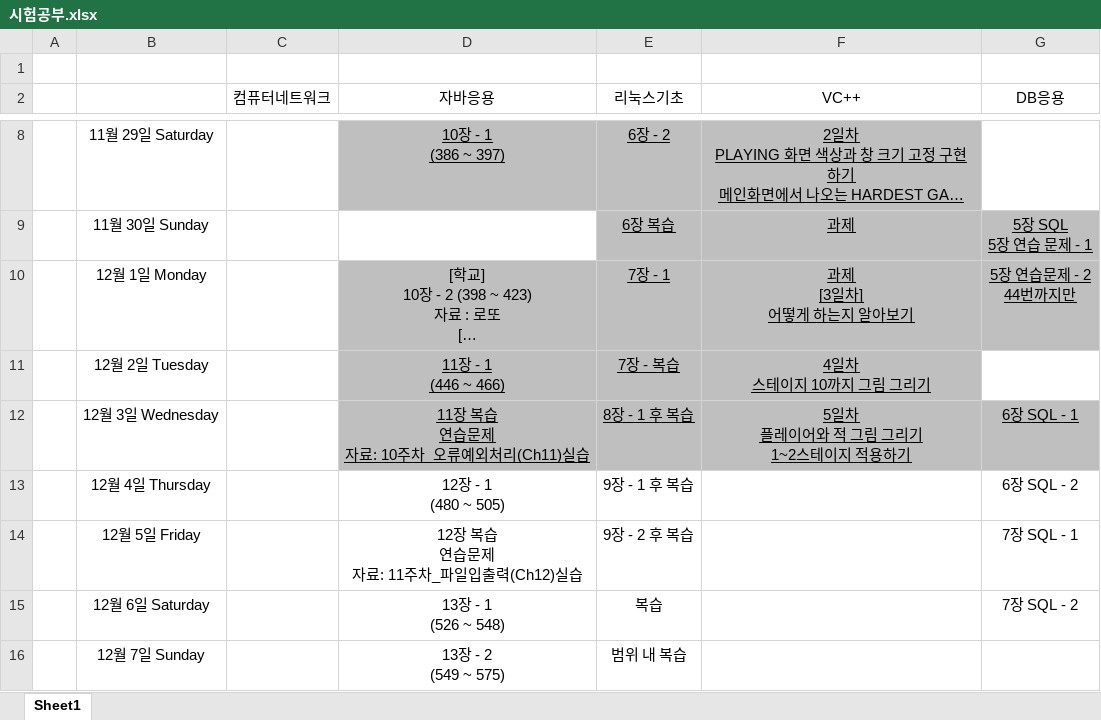
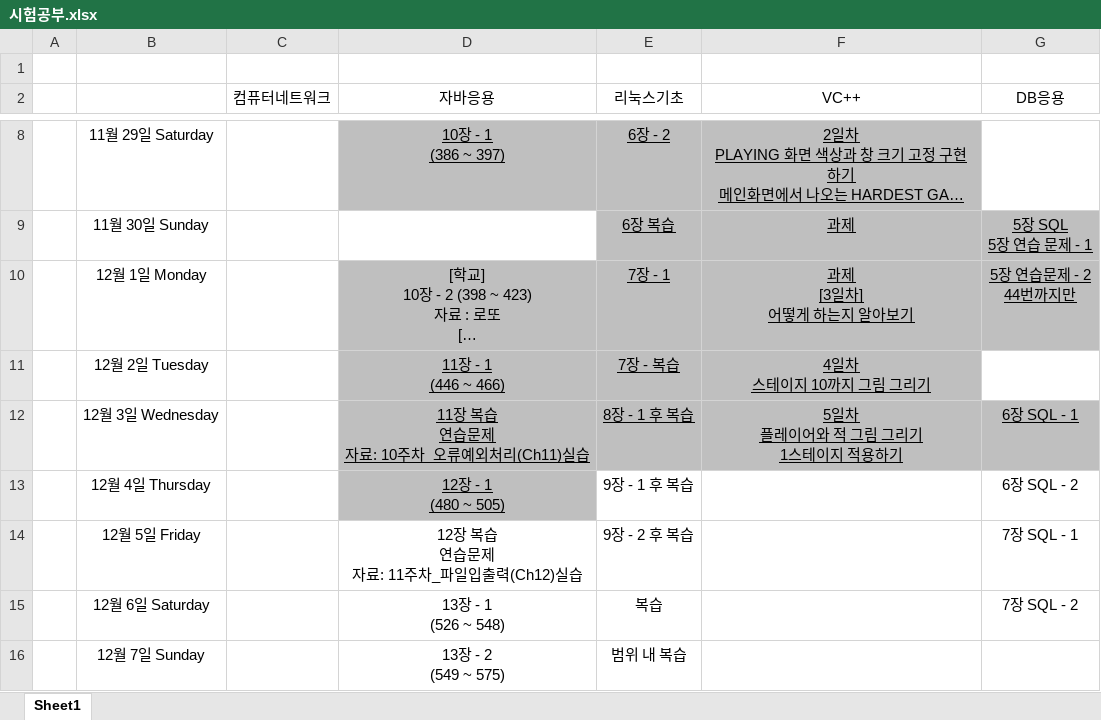
Before and after one commit to CANalSom/caweb, an Excel workbook: 시험공부.xlsx, sheet Sheet1, drawn as a sheet; only a part is shown, gaps mark what is left out; long unchanged cells end in …; values as stored, in another font and other column widths than the file's, no borders; ↵ is a line break in a cell; the diff names each change by its address in the sheet, - before the commit and + after, or states it on an @@ line.

Commit message:
20251204 UPDATE

```diff
--- a/시험공부.xlsx (sheet Sheet1)
+++ b/시험공부.xlsx (sheet Sheet1)
-F12 (VC++): 5일차 ↵ 플레이어와 적 그림 그리기 ↵ 1~2스테이지 적용하기
+F12 (VC++): 5일차 ↵ 플레이어와 적 그림 그리기 ↵ 1스테이지 적용하기
@@ D13 fill: none → #BFBFBF, underline: off → on @@
```
